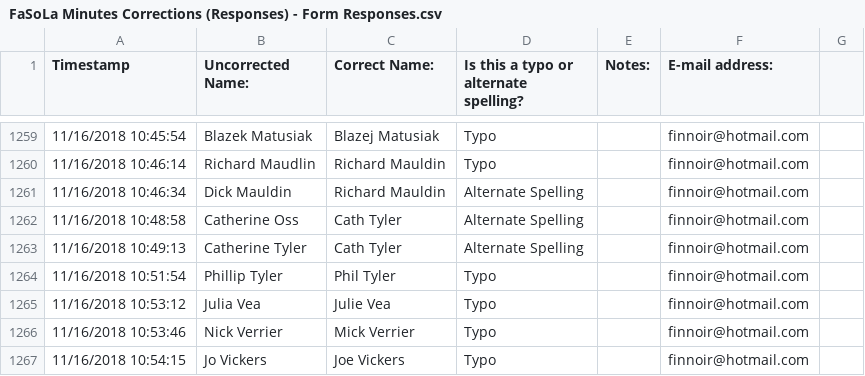
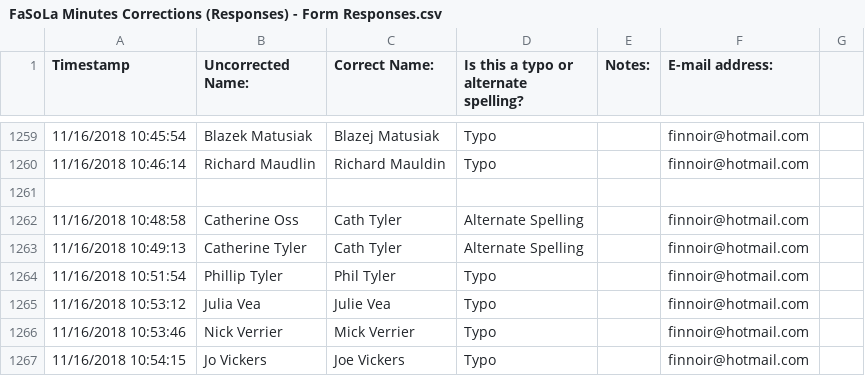
Before and after one commit to marktgodfrey/fasolaminutes_parsing, a CSV file: FaSoLa Minutes Corrections (Responses) - Form Responses.csv, drawn as a sheet; only a part is shown, gaps mark what is left out; the diff covers the shown part only; the diff names each change by its address in the sheet, - before the commit and + after, or states it on an @@ line.

```diff
--- a/FaSoLa Minutes Corrections (Responses) - Form Responses.csv
+++ b/FaSoLa Minutes Corrections (Responses) - Form Responses.csv
-row 1261: 11/16/2018 10:46:34 | Dick Mauldin | Richard Mauldin | Alternate Spelling |  | finnoir@hotmail.com
+row 1261: (empty)
```
Also changed, not shown: 26 added rows elsewhere in this file.
